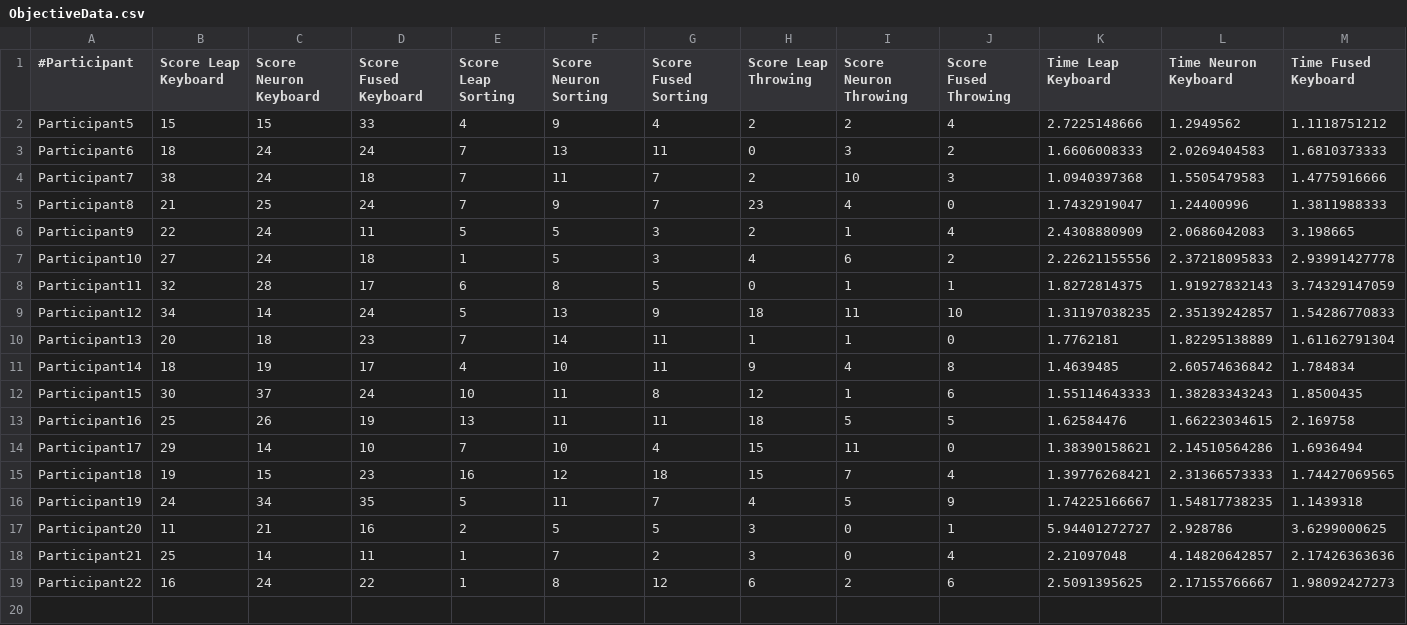
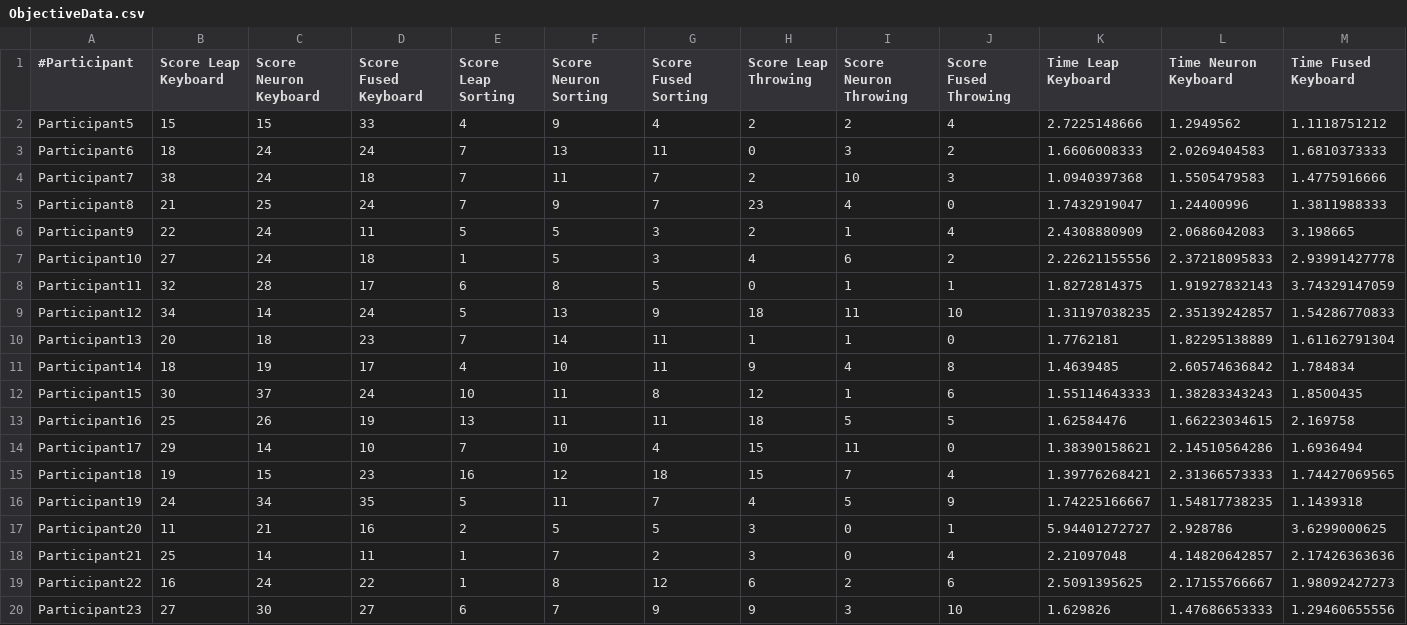
Before and after one commit to Jade-Fountain/Spooky, a CSV file: experiment_data_and_analysis/UserStudy/data/ObjectiveData.csv, drawn as a sheet; only a part is shown; rows hold the shown columns only; the diff names each change by its address in the sheet, - before the commit and + after, or states it on an @@ line.

Commit message:
Fixed todos with participant 8 and performed sanity check on preferences

```diff
--- a/experiment_data_and_analysis/UserStudy/data/ObjectiveData.csv
+++ b/experiment_data_and_analysis/UserStudy/data/ObjectiveData.csv
+row 20: Participant23 | 27 | 30 | 27 | 6 | 7 | 9 | 9 | 3 | 10 | 1.629826 | 1.47686653333 | 1.29460655556
```
Also changed, not shown: 2 other files.
